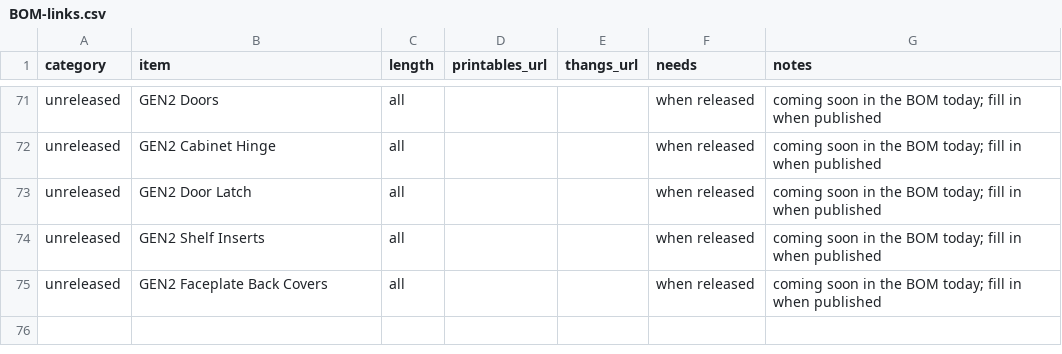
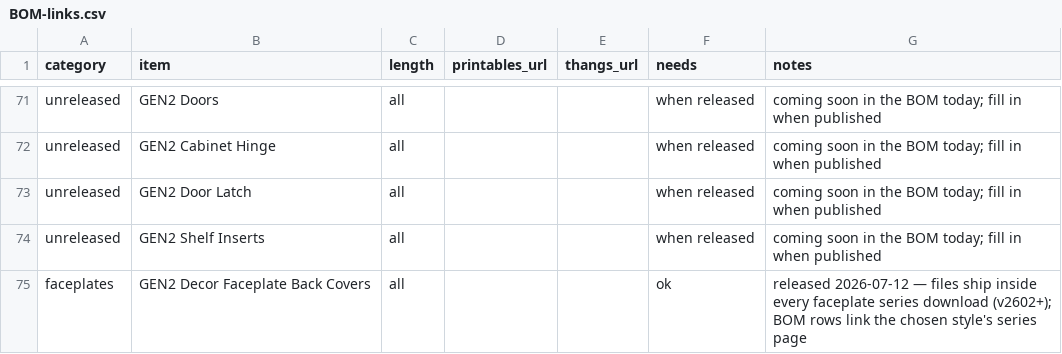
Before and after one commit to Jerrari12/gen2-visual-animator, a CSV file: BOM-links.csv, drawn as a sheet; only a part is shown, gaps mark what is left out; removed rows and columns are numbered as before the commit, all else as after; the diff names each change by its address in the sheet, - before the commit and + after, or states it on an @@ line.

```diff
--- a/BOM-links.csv
+++ b/BOM-links.csv
-row 75: unreleased | GEN2 Faceplate Back Covers | all |  |  | when released | coming soon in the BOM today; fill in when published
+row 75: faceplates | GEN2 Decor Faceplate Back Covers | all |  |  | ok | released 2026-07-12 — files ship inside every faceplate series download (v2602+); BOM rows link the chosen style's series page
```
Also changed, not shown: 2 other files.
